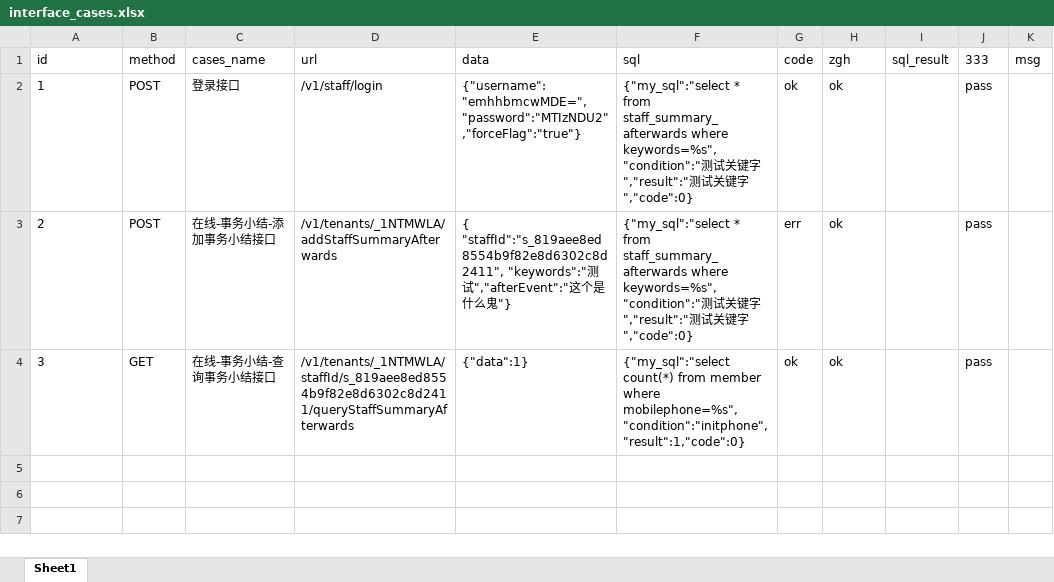
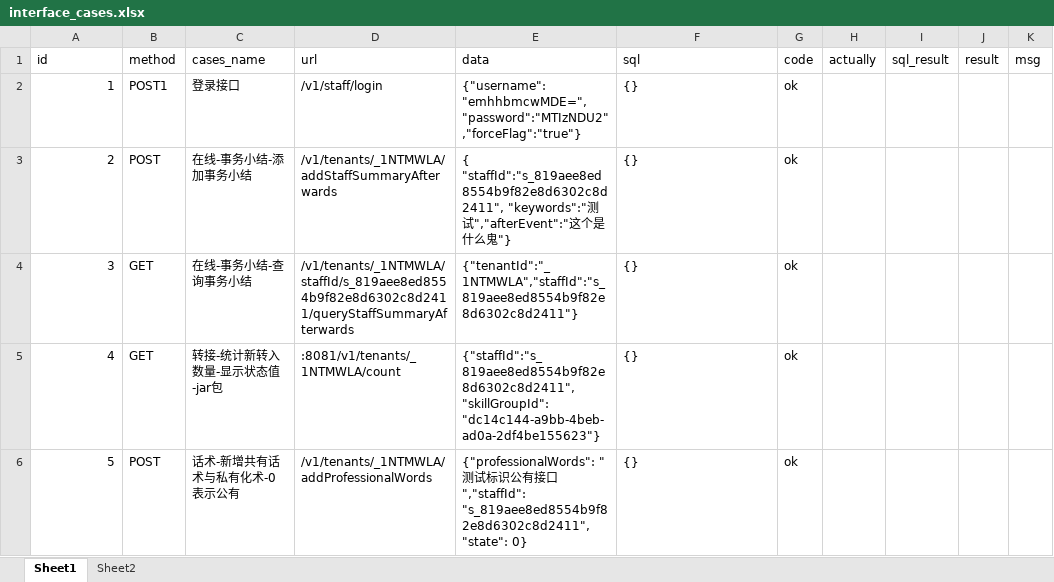
Before and after one commit to zhanggh8023/pythonclass, an Excel workbook: interface_atuo_cases0508/test_data/interface_cases.xlsx, sheet Sheet1, drawn as a sheet; only a part is shown; values as stored, in another font and other column widths than the file's, no borders; the diff covers the shown part only; the diff names each change by its address in the sheet, - before the commit and + after, or states it on an @@ line.

```diff
--- a/interface_atuo_cases0508/test_data/interface_cases.xlsx (sheet Sheet1)
+++ b/interface_atuo_cases0508/test_data/interface_cases.xlsx (sheet Sheet1)
+sheet tab: Sheet2
-H1: zgh
+H1: actually
-J1: 333
+J1: result
-A2:A4 alignment: left
+A2:A4 alignment: right
-B2 (method): POST
+B2 (method): POST1
-F2:F3 (sql): {"my_sql":"select * from staff_summary_afterwards where keywords=%s","condition":"测试关键字","result":"测试关键字","code":0}
+F2:F3 (sql): {}
-H2:H4 (actually): ok
+H2:H4 (actually): (empty)
-J2:J4 (result): pass
+J2:J4 (result): (empty)
-C3 (cases_name): 在线-事务小结-添加事务小结接口
+C3 (cases_name): 在线-事务小结-添加事务小结
-G3 (code): err
+G3 (code): ok
-C4 (cases_name): 在线-事务小结-查询事务小结接口
+C4 (cases_name): 在线-事务小结-查询事务小结
-E4 (data): {"data":1}
+E4 (data): {"tenantId":"_1NTMWLA","staffId":"s_819aee8ed8554b9f82e8d6302c8d2411"}
-F4 (sql): {"my_sql":"select count(*) from member where mobilephone=%s","condition":"initphone","result":1,"code":0}
+F4 (sql): {}
+row 5: 4 | GET | 转接-统计新转入数量-显示状态值-jar包 | :8081/v1/tenants/_1NTMWLA/count | {"staffId":"s_819aee8ed8554b9f82e8d6302c8d2411", "skillGroupId":"dc14c144-a9bb-4beb-ad0a-2df4be155623"} | {} | ok
+row 6: 5 | POST | 话术-新增共有话术与私有化术-0表示公有 | /v1/tenants/_1NTMWLA/addProfessionalWords | {"professionalWords": "测试标识公有接口","staffId": "s_819aee8ed8554b9f82e8d6302c8d2411","state": 0} | {} | ok
```
Also changed, not shown: 64 added rows elsewhere in this sheet, 15 other files.
